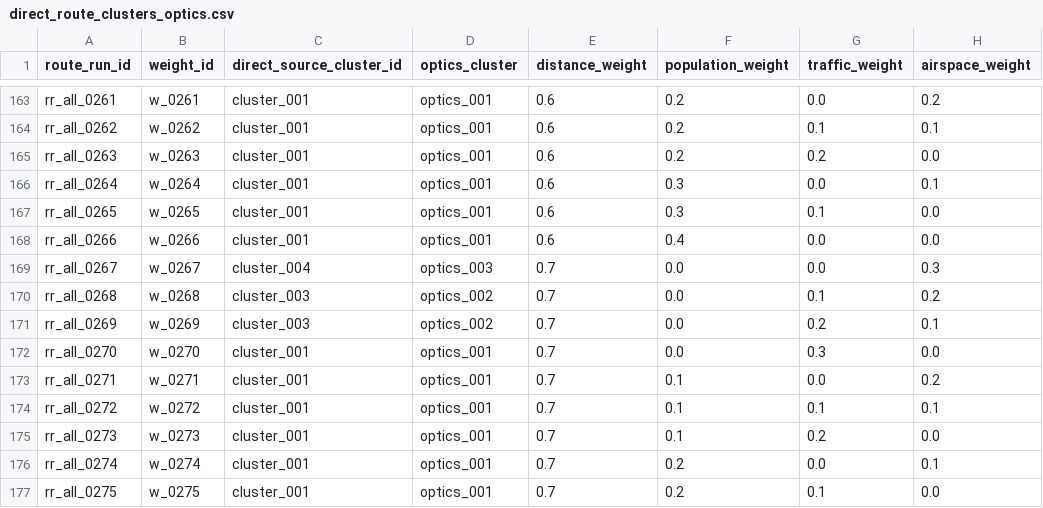
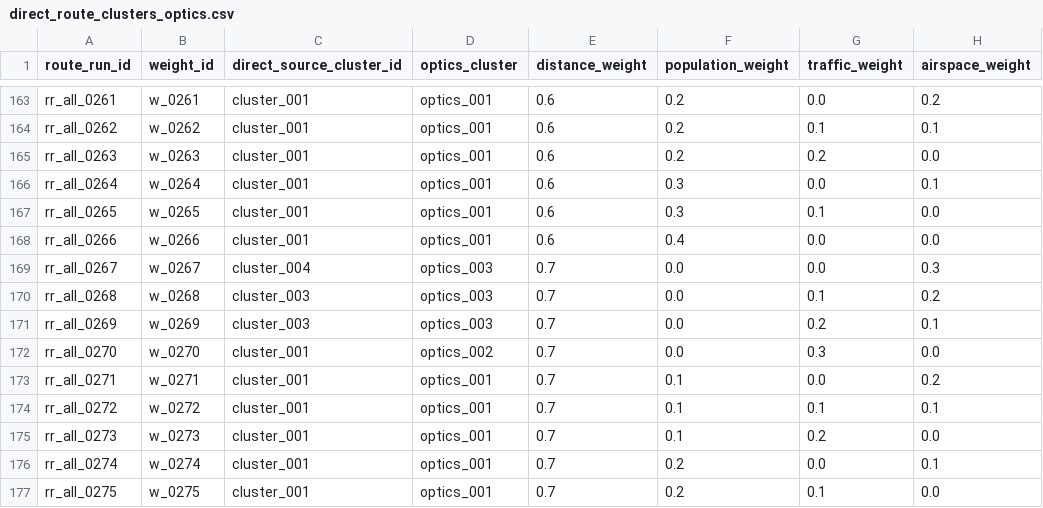
Before and after one commit to Barderus/eVTOL_Air_Route, a CSV file: Chicago/route_robustness/output/direct_route_clusters_optics.csv (was route_robustness/output/direct_route_clusters_optics.csv), drawn as a sheet; only a part is shown, gaps mark what is left out; the diff covers the shown part only; the diff names each change by its address in the sheet, - before the commit and + after, or states it on an @@ line.

Commit message:
Add direct-route OPTICS clustering outputs

```diff
--- a/route_robustness/output/direct_route_clusters_optics.csv
+++ b/Chicago/route_robustness/output/direct_route_clusters_optics.csv
-D170:D171 (optics_cluster): optics_002
+D170:D171 (optics_cluster): optics_003
-D172 (optics_cluster): optics_001
+D172 (optics_cluster): optics_002
```
Also changed, not shown: 32 edited cells elsewhere in this file, 4 other files.
